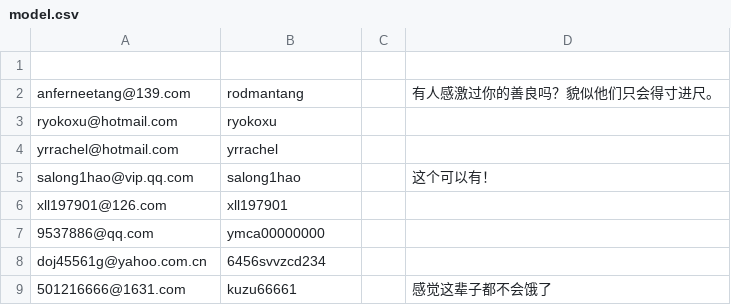
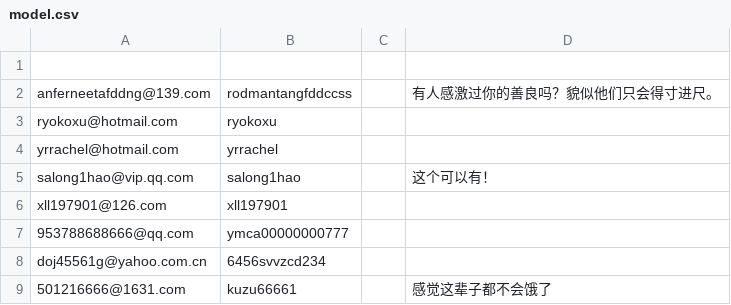
Before and after one commit to lextel/evolution, a CSV file: public/upload/csv/m/o/model.csv, drawn as a sheet.

```diff
--- a/public/upload/csv/m/o/model.csv
+++ b/public/upload/csv/m/o/model.csv
@@ -1,3 +1,3 @@
 ,,,
-anferneetang@139.com,rodmantang,,有人感激过你的善良吗？貌似他们只会得寸进尺。
+anferneetafddng@139.com,rodmantangfddccss,,有人感激过你的善良吗？貌似他们只会得寸进尺。
 ryokoxu@hotmail.com,ryokoxu,,
@@ -6,3 +6,3 @@ salong1hao@vip.qq.com,salong1hao,,这个可以有！
 xll197901@126.com,xll197901,,
-9537886@qq.com,ymca00000000,,
+953788688666@qq.com,ymca00000000777,,
 doj45561g@yahoo.com.cn,6456svvzcd234,,
```
Also changed, not shown: 7 other files.
